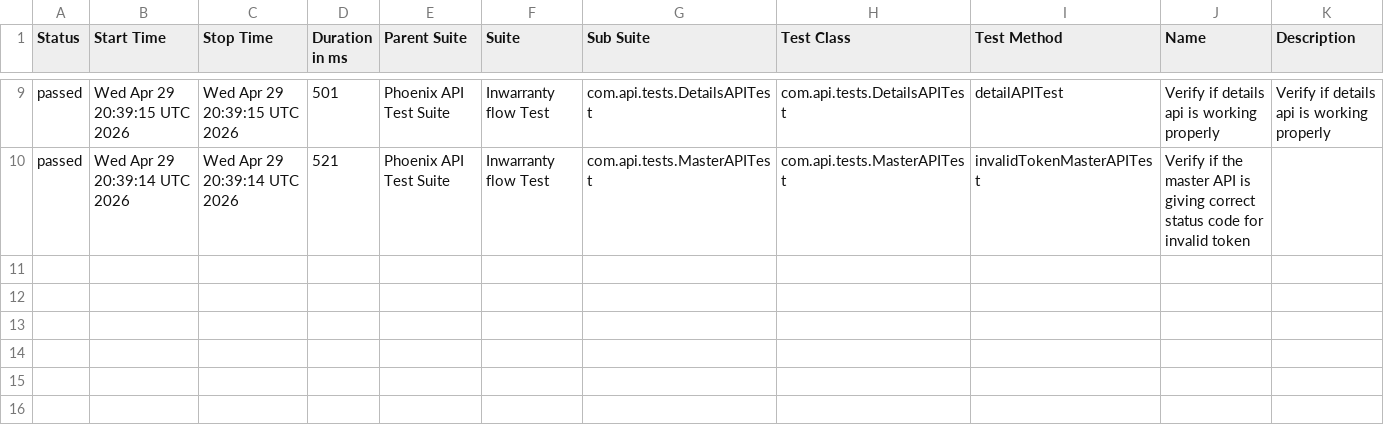
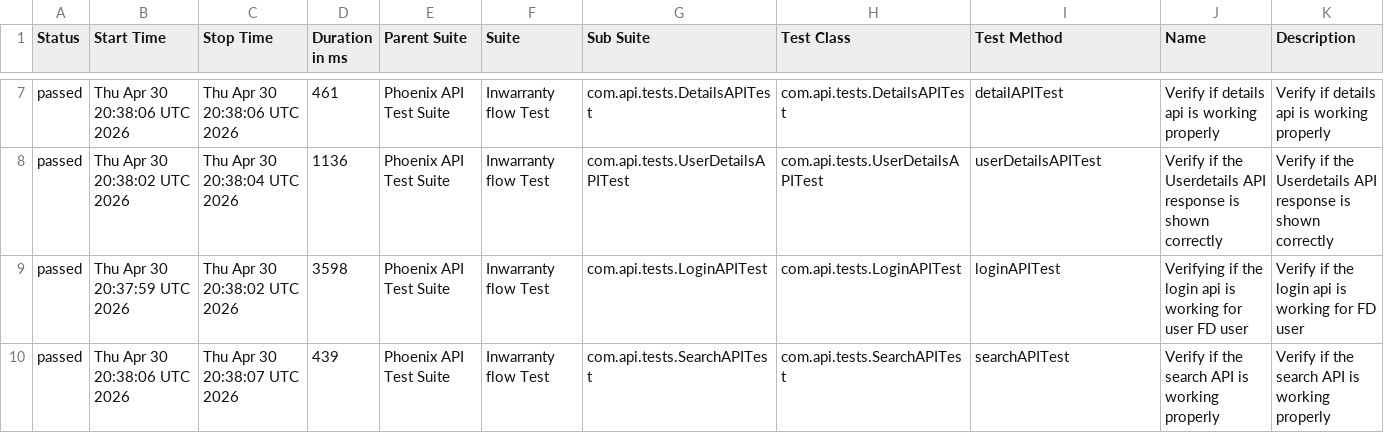
Before and after one commit to srinivaskinik/AutomationFramework-Phoenix-RestAssured, a CSV file: data/suites.csv, drawn as a sheet; only a part is shown, gaps mark what is left out; the diff covers the shown part only.

```diff
--- a/data/suites.csv
+++ b/data/suites.csv
@@ -9,2 +7,4 @@
-"passed","Wed Apr 29 20:39:15 UTC 2026","Wed Apr 29 20:39:15 UTC 2026","501","Phoenix API Test Suite","Inwarranty flow Test","com.api.tests.DetailsAPITest","com.api.tests.DetailsAPITest","detailAPITest","Verify if details api is working properly","Verify if details api is working properly"
-"passed","Wed Apr 29 20:39:14 UTC 2026","Wed Apr 29 20:39:14 UTC 2026","521","Phoenix API Test Suite","Inwarranty flow Test","com.api.tests.MasterAPITest","com.api.tests.MasterAPITest","invalidTokenMasterAPITest","Verify if the master API is giving correct status code for invalid token",""
+"passed","Thu Apr 30 20:38:06 UTC 2026","Thu Apr 30 20:38:06 UTC 2026","461","Phoenix API Test Suite","Inwarranty flow Test","com.api.tests.DetailsAPITest","com.api.tests.DetailsAPITest","detailAPITest","Verify if details api is working properly","Verify if details api is working properly"
+"passed","Thu Apr 30 20:38:02 UTC 2026","Thu Apr 30 20:38:04 UTC 2026","1136","Phoenix API Test Suite","Inwarranty flow Test","com.api.tests.UserDetailsAPITest","com.api.tests.UserDetailsAPITest","userDetailsAPITest","Verify if the Userdetails API response is shown correctly","Verify if the Userdetails API response is shown correctly"
+"passed","Thu Apr 30 20:37:59 UTC 2026","Thu Apr 30 20:38:02 UTC 2026","3598","Phoenix API Test Suite","Inwarranty flow Test","com.api.tests.LoginAPITest","com.api.tests.LoginAPITest","loginAPITest","Verifying if the login api is working for user FD user","Verify if the login api is working for FD user"
+"passed","Thu Apr 30 20:38:06 UTC 2026","Thu Apr 30 20:38:07 UTC 2026","439","Phoenix API Test Suite","Inwarranty flow Test","com.api.tests.SearchAPITest","com.api.tests.SearchAPITest","searchAPITest","Verify if the search API is working properly","Verify if the search API is working properly"
```
Also changed, not shown: 2 removed rows and 30 edited cells elsewhere in this file, data/behaviors.csv, 57 other files.
